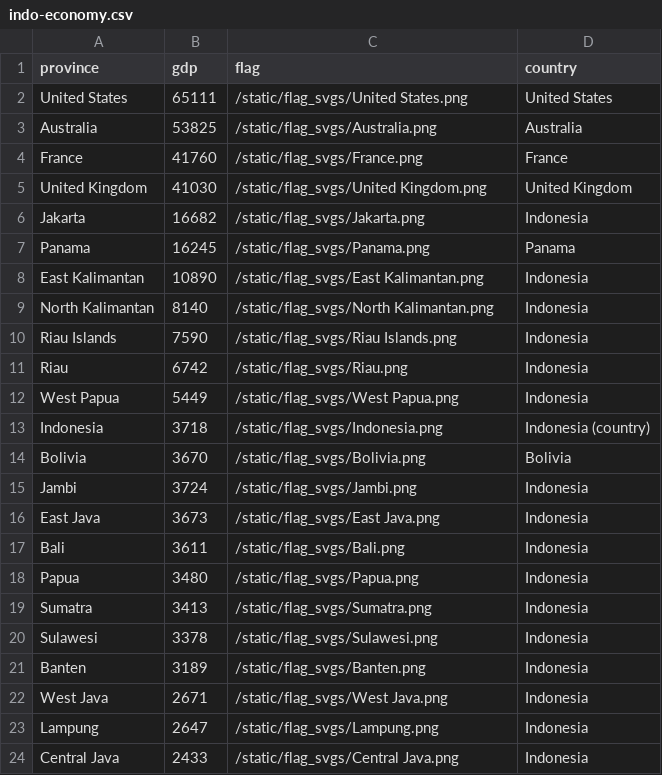
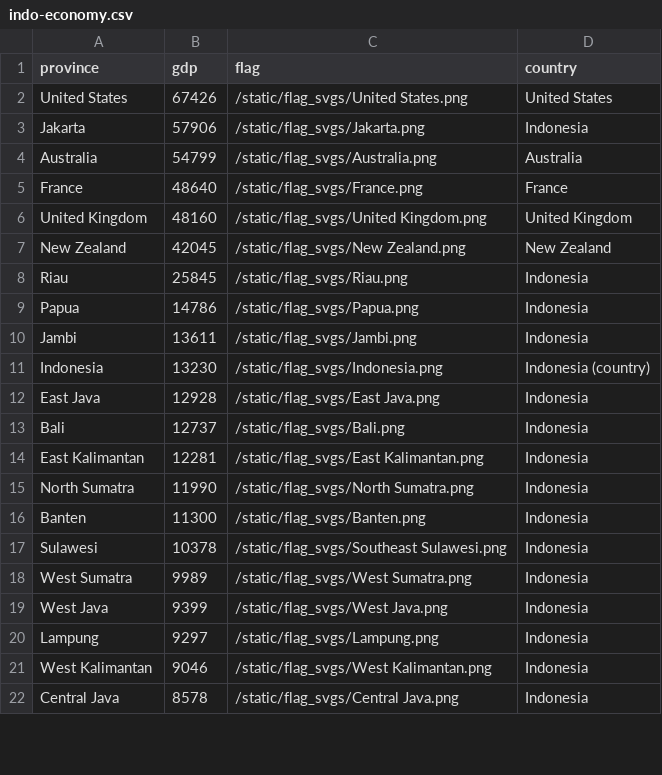
Before and after one commit to NEU-DS-4200-S20/s-l-project-sumba-hospitality-foundation, a CSV file: SHF_INDO/data/indo-economy.csv, drawn as a sheet; only a part is shown; the diff covers the shown part only.

Commit message:
adding tooltip and flags for luke's chart

```diff
--- a/SHF_INDO/data/indo-economy.csv
+++ b/SHF_INDO/data/indo-economy.csv
@@ -1,24 +1,22 @@
 province,gdp,flag,country
-United States,65111,/static/flag_svgs/United States.png,United States
-Australia,53825,/static/flag_svgs/Australia.png,Australia
-France,41760,/static/flag_svgs/France.png,France
-United Kingdom,41030,/static/flag_svgs/United Kingdom.png,United Kingdom
-Jakarta,16682,/static/flag_svgs/Jakarta.png,Indonesia
-Panama,16245,/static/flag_svgs/Panama.png,Panama
-East Kalimantan,10890,/static/flag_svgs/East Kalimantan.png,Indonesia
-North Kalimantan,8140,/static/flag_svgs/North Kalimantan.png,Indonesia
-Riau Islands,7590,/static/flag_svgs/Riau Islands.png,Indonesia
-Riau,6742,/static/flag_svgs/Riau.png,Indonesia
-West Papua,5449,/static/flag_svgs/West Papua.png,Indonesia
-Indonesia,3718,/static/flag_svgs/Indonesia.png,Indonesia (country)
-Bolivia,3670,/static/flag_svgs/Bolivia.png,Bolivia
-Jambi,3724,/static/flag_svgs/Jambi.png,Indonesia
-East Java,3673,/static/flag_svgs/East Java.png,Indonesia
-Bali,3611,/static/flag_svgs/Bali.png,Indonesia
-Papua,3480,/static/flag_svgs/Papua.png,Indonesia
-Sumatra,3413,/static/flag_svgs/Sumatra.png,Indonesia
-Sulawesi,3378,/static/flag_svgs/Sulawesi.png,Indonesia
-Banten,3189,/static/flag_svgs/Banten.png,Indonesia
-West Java,2671,/static/flag_svgs/West Java.png,Indonesia
-Lampung,2647,/static/flag_svgs/Lampung.png,Indonesia
-Central Java,2433,/static/flag_svgs/Central Java.png,Indonesia
+United States,67426,/static/flag_svgs/United States.png,United States
+Jakarta,57906,/static/flag_svgs/Jakarta.png,Indonesia
+Australia,54799,/static/flag_svgs/Australia.png,Australia
+France,48640,/static/flag_svgs/France.png,France
+United Kingdom,48160,/static/flag_svgs/United Kingdom.png,United Kingdom
+New Zealand,42045,/static/flag_svgs/New Zealand.png,New Zealand
+Riau,25845,/static/flag_svgs/Riau.png,Indonesia
+Papua,14786,/static/flag_svgs/Papua.png,Indonesia
+Jambi,13611,/static/flag_svgs/Jambi.png,Indonesia
+Indonesia,13230,/static/flag_svgs/Indonesia.png,Indonesia (country)
+East Java,12928,/static/flag_svgs/East Java.png,Indonesia
+Bali,12737,/static/flag_svgs/Bali.png,Indonesia
+East Kalimantan,12281,/static/flag_svgs/East Kalimantan.png,Indonesia
+North Sumatra,11990,/static/flag_svgs/North Sumatra.png,Indonesia
+Banten,11300,/static/flag_svgs/Banten.png,Indonesia
+Sulawesi,10378,/static/flag_svgs/Southeast Sulawesi.png,Indonesia
+West Sumatra,9989,/static/flag_svgs/West Sumatra.png,Indonesia
+West Java,9399,/static/flag_svgs/West Java.png,Indonesia
+Lampung,9297,/static/flag_svgs/Lampung.png,Indonesia
+West Kalimantan,9046,/static/flag_svgs/West Kalimantan.png,Indonesia
+Central Java,8578,/static/flag_svgs/Central Java.png,Indonesia
```
Also changed, not shown: 3 added rows, 2 removed rows and 5 edited cells elsewhere in this file, 5 other files.
